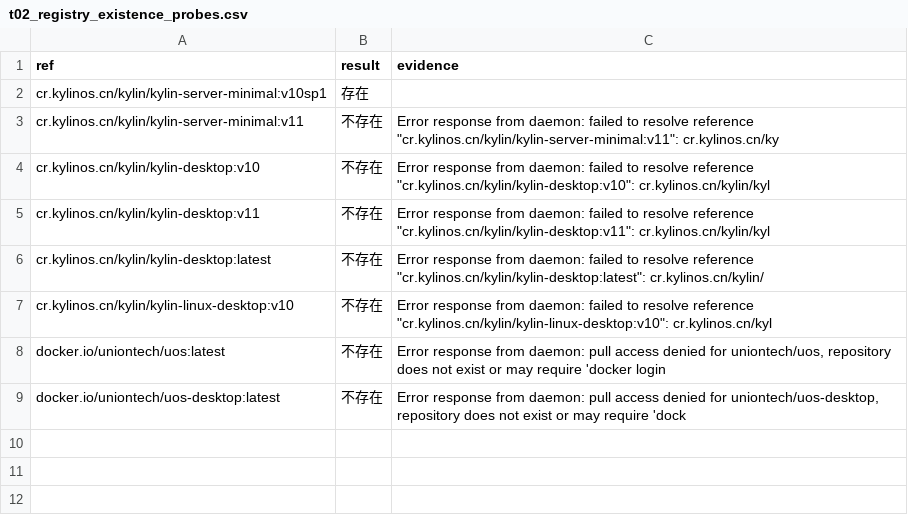
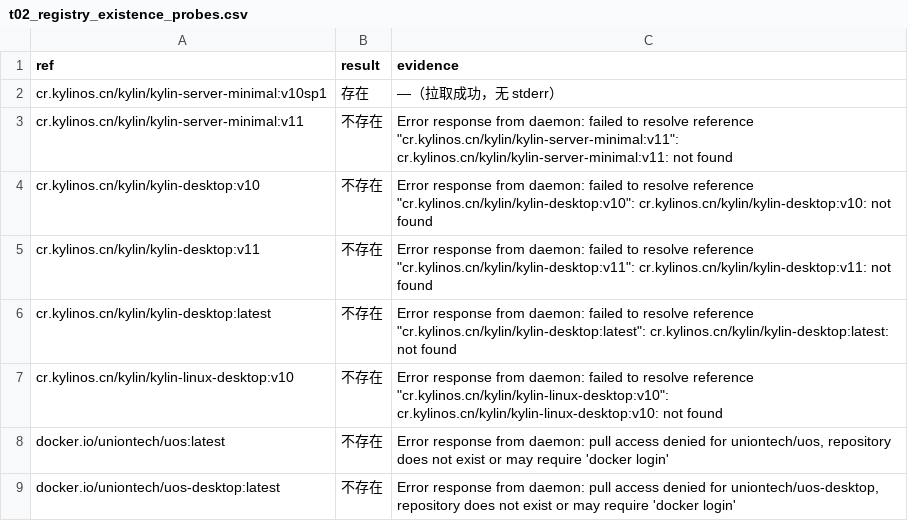
Before and after one commit to hansbug-research/cn-desktop-os-image-from-iso, a CSV file: derived/tables/t02_registry_existence_probes.csv, drawn as a sheet.

```diff
--- a/derived/tables/t02_registry_existence_probes.csv
+++ b/derived/tables/t02_registry_existence_probes.csv
@@ -1,9 +1,9 @@
 ref,result,evidence
-cr.kylinos.cn/kylin/kylin-server-minimal:v10sp1,存在,
-cr.kylinos.cn/kylin/kylin-server-minimal:v11,不存在,"Error response from daemon: failed to resolve reference ""cr.kylinos.cn/kylin/kylin-server-minimal:v11"": cr.kylinos.cn/ky"
-cr.kylinos.cn/kylin/kylin-desktop:v10,不存在,"Error response from daemon: failed to resolve reference ""cr.kylinos.cn/kylin/kylin-desktop:v10"": cr.kylinos.cn/kylin/kyl"
-cr.kylinos.cn/kylin/kylin-desktop:v11,不存在,"Error response from daemon: failed to resolve reference ""cr.kylinos.cn/kylin/kylin-desktop:v11"": cr.kylinos.cn/kylin/kyl"
-cr.kylinos.cn/kylin/kylin-desktop:latest,不存在,"Error response from daemon: failed to resolve reference ""cr.kylinos.cn/kylin/kylin-desktop:latest"": cr.kylinos.cn/kylin/"
-cr.kylinos.cn/kylin/kylin-linux-desktop:v10,不存在,"Error response from daemon: failed to resolve reference ""cr.kylinos.cn/kylin/kylin-linux-desktop:v10"": cr.kylinos.cn/kyl"
-docker.io/uniontech/uos:latest,不存在,"Error response from daemon: pull access denied for uniontech/uos, repository does not exist or may require 'docker login"
-docker.io/uniontech/uos-desktop:latest,不存在,"Error response from daemon: pull access denied for uniontech/uos-desktop, repository does not exist or may require 'dock"
+cr.kylinos.cn/kylin/kylin-server-minimal:v10sp1,存在,—（拉取成功，无 stderr）
+cr.kylinos.cn/kylin/kylin-server-minimal:v11,不存在,"Error response from daemon: failed to resolve reference ""cr.kylinos.cn/kylin/kylin-server-minimal:v11"": cr.kylinos.cn/kylin/kylin-server-minimal:v11: not found"
+cr.kylinos.cn/kylin/kylin-desktop:v10,不存在,"Error response from daemon: failed to resolve reference ""cr.kylinos.cn/kylin/kylin-desktop:v10"": cr.kylinos.cn/kylin/kylin-desktop:v10: not found"
+cr.kylinos.cn/kylin/kylin-desktop:v11,不存在,"Error response from daemon: failed to resolve reference ""cr.kylinos.cn/kylin/kylin-desktop:v11"": cr.kylinos.cn/kylin/kylin-desktop:v11: not found"
+cr.kylinos.cn/kylin/kylin-desktop:latest,不存在,"Error response from daemon: failed to resolve reference ""cr.kylinos.cn/kylin/kylin-desktop:latest"": cr.kylinos.cn/kylin/kylin-desktop:latest: not found"
+cr.kylinos.cn/kylin/kylin-linux-desktop:v10,不存在,"Error response from daemon: failed to resolve reference ""cr.kylinos.cn/kylin/kylin-linux-desktop:v10"": cr.kylinos.cn/kylin/kylin-linux-desktop:v10: not found"
+docker.io/uniontech/uos:latest,不存在,"Error response from daemon: pull access denied for uniontech/uos, repository does not exist or may require 'docker login'"
+docker.io/uniontech/uos-desktop:latest,不存在,"Error response from daemon: pull access denied for uniontech/uos-desktop, repository does not exist or may require 'docker login'"
```
Also changed, not shown: 3 other files.
